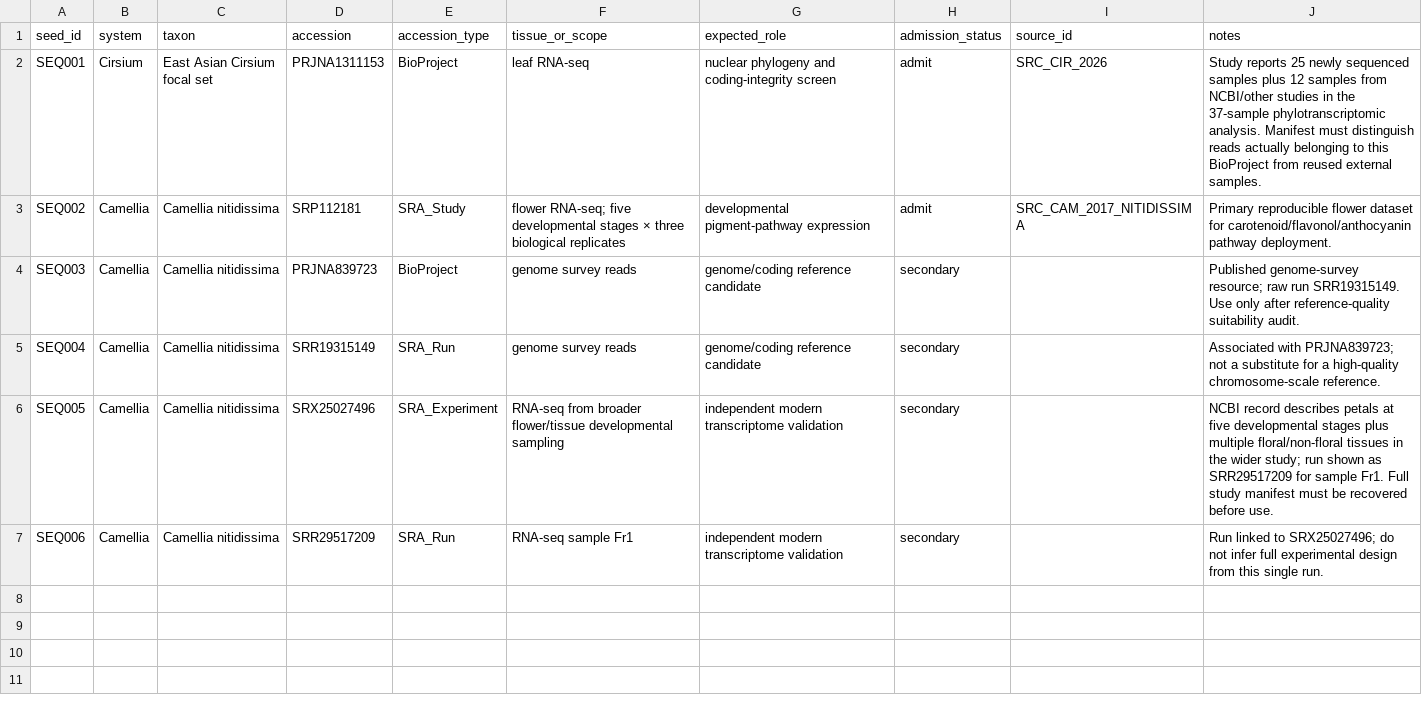
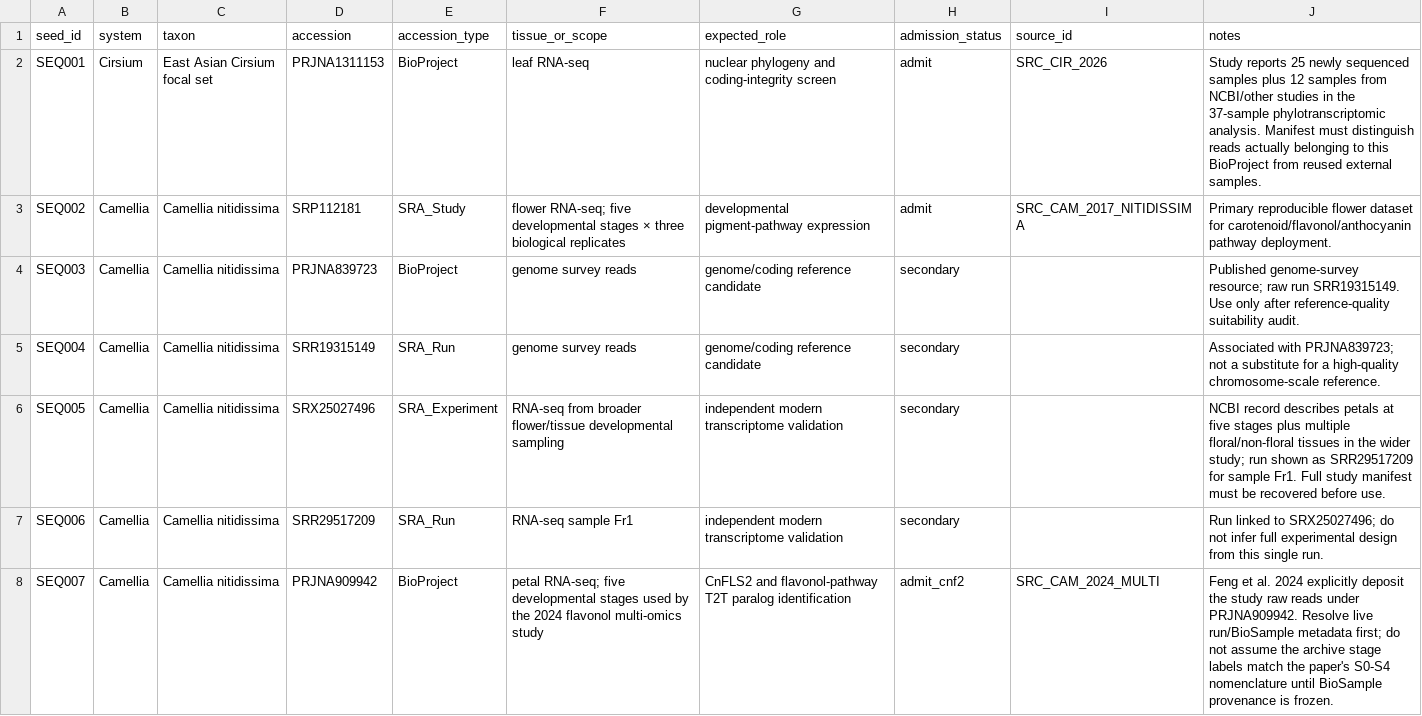
Before and after one commit to zuizui0223/chun, a CSV file: data/public_sequence_seeds_v0_1.csv, drawn as a sheet.

Commit message:
Add public CnFLS2 petal RNA-seq seed

```diff
--- a/data/public_sequence_seeds_v0_1.csv
+++ b/data/public_sequence_seeds_v0_1.csv
@@ -5,3 +5,4 @@ SEQ003,Camellia,Camellia nitidissima,PRJNA839723,BioProject,genome survey reads,
 SEQ004,Camellia,Camellia nitidissima,SRR19315149,SRA_Run,genome survey reads,genome/coding reference candidate,secondary,,"Associated with PRJNA839723; not a substitute for a high-quality chromosome-scale reference."
-SEQ005,Camellia,Camellia nitidissima,SRX25027496,SRA_Experiment,"RNA-seq from broader flower/tissue developmental sampling",independent modern transcriptome validation,secondary,,"NCBI record describes petals at five developmental stages plus multiple floral/non-floral tissues in the wider study; run shown as SRR29517209 for sample Fr1. Full study manifest must be recovered before use."
+SEQ005,Camellia,Camellia nitidissima,SRX25027496,SRA_Experiment,"RNA-seq from broader flower/tissue developmental sampling",independent modern transcriptome validation,secondary,,"NCBI record describes petals at five stages plus multiple floral/non-floral tissues in the wider study; run shown as SRR29517209 for sample Fr1. Full study manifest must be recovered before use."
 SEQ006,Camellia,Camellia nitidissima,SRR29517209,SRA_Run,RNA-seq sample Fr1,independent modern transcriptome validation,secondary,,"Run linked to SRX25027496; do not infer full experimental design from this single run."
+SEQ007,Camellia,Camellia nitidissima,PRJNA909942,BioProject,"petal RNA-seq; five developmental stages used by the 2024 flavonol multi-omics study",CnFLS2 and flavonol-pathway T2T paralog identification,admit_cnf2,SRC_CAM_2024_MULTI,"Feng et al. 2024 explicitly deposit the study raw reads under PRJNA909942. Resolve live run/BioSample metadata first; do not assume the archive stage labels match the paper's S0-S4 nomenclature until BioSample provenance is frozen."
```
